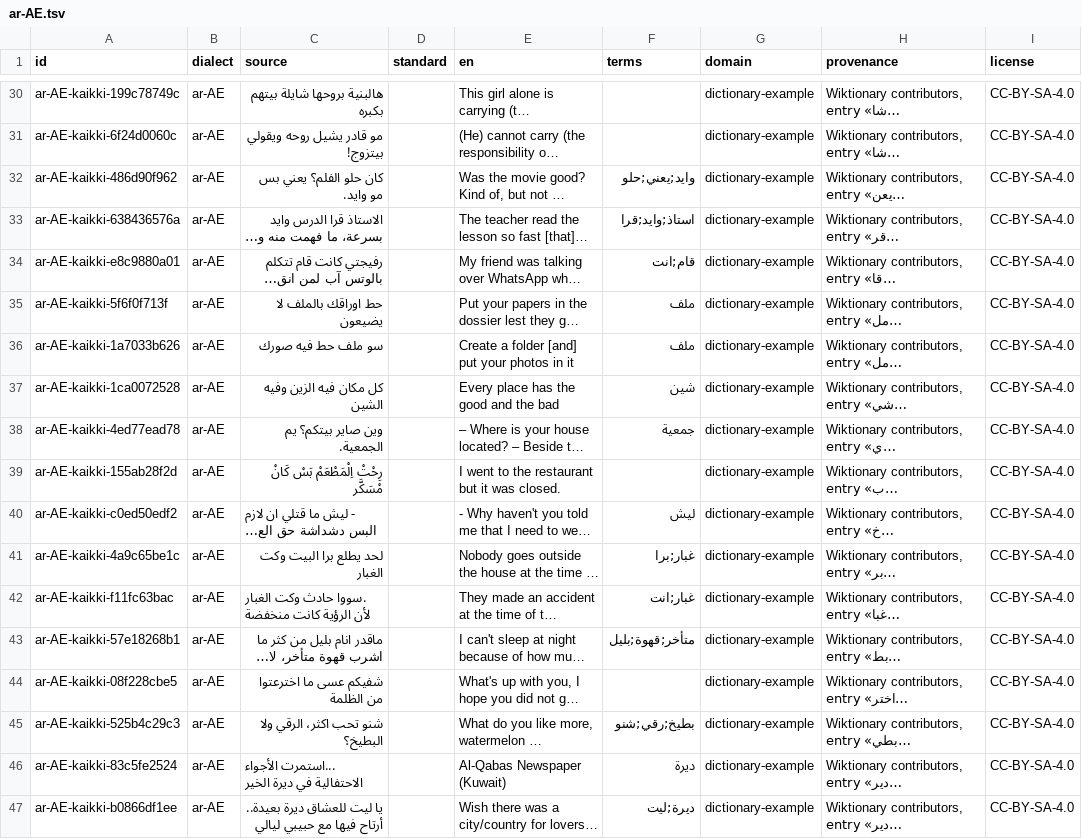
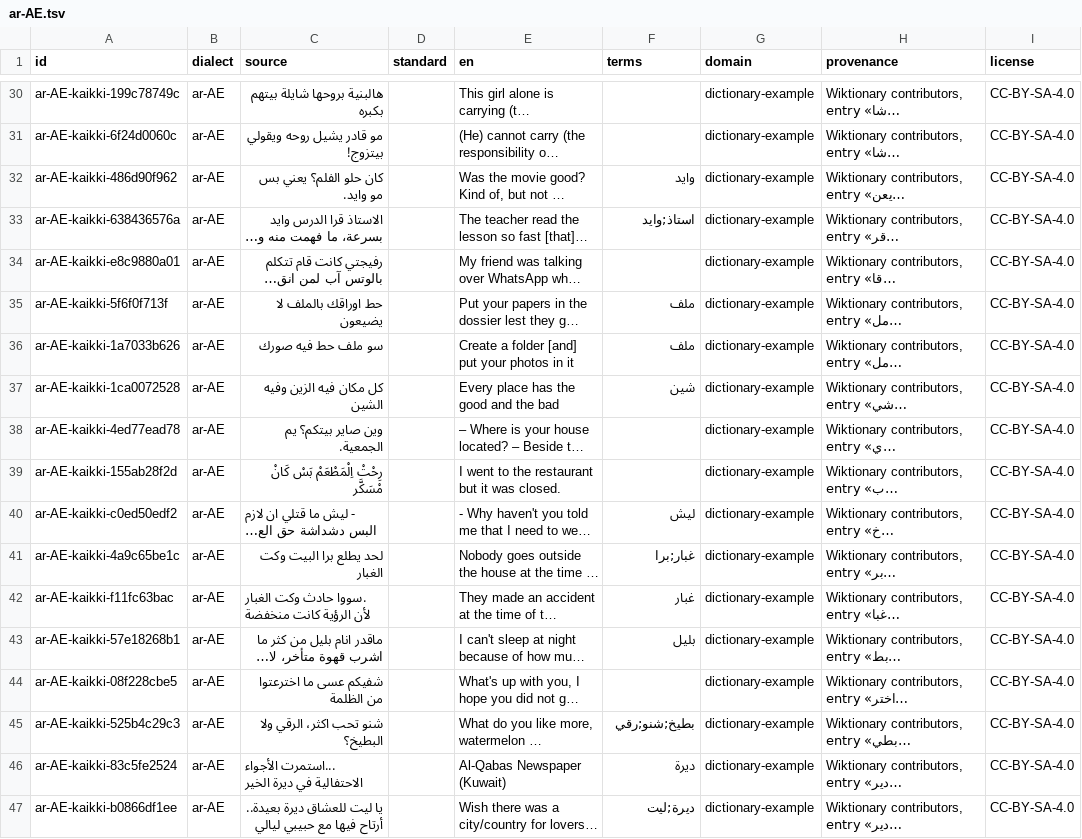
Before and after one commit to modulix0025-dev/android, a TSV file: modulex-translator/app/src/main/assets/tm/ar-AE.tsv, drawn as a sheet; only a part is shown, gaps mark what is left out; long unchanged cells end in …; the diff covers the shown part only; the diff names each change by its address in the sheet, - before the commit and + after, or states it on an @@ line.

```diff
--- a/modulex-translator/app/src/main/assets/tm/ar-AE.tsv
+++ b/modulex-translator/app/src/main/assets/tm/ar-AE.tsv
-F32 (terms): وايد;يعني;حلو
+F32 (terms): وايد
-F33 (terms): استاذ;وايد;قرا
+F33 (terms): استاذ;وايد
-F34 (terms): قام;انت
+F34 (terms): (empty)
-F38 (terms): جمعية
+F38 (terms): (empty)
-F42 (terms): غبار;انت
+F42 (terms): غبار
-F43 (terms): متأخر;قهوة;بليل
+F43 (terms): بليل
-F45 (terms): بطيخ;رقي;شنو
+F45 (terms): بطيخ;شنو;رقي
```
Also changed, not shown: 56 edited cells elsewhere in this file, modulex-translator/app/src/main/assets/tm/ar-EG.tsv, modulex-translator/app/src/main/assets/tm/ar-LB.tsv, 11 other files.
